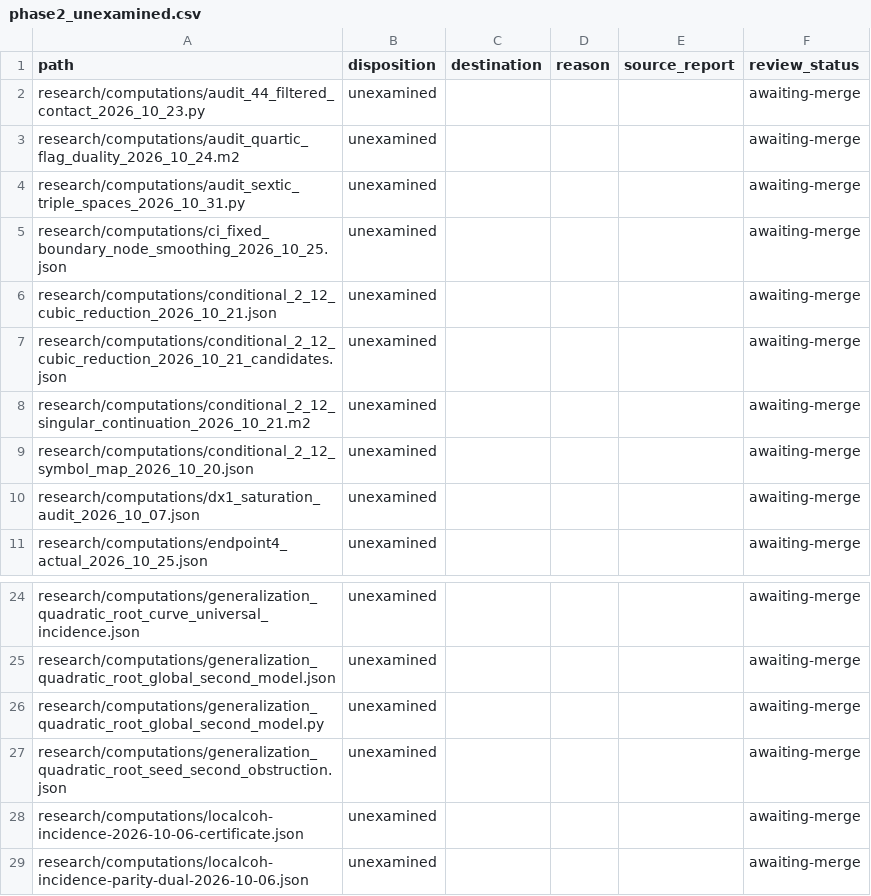
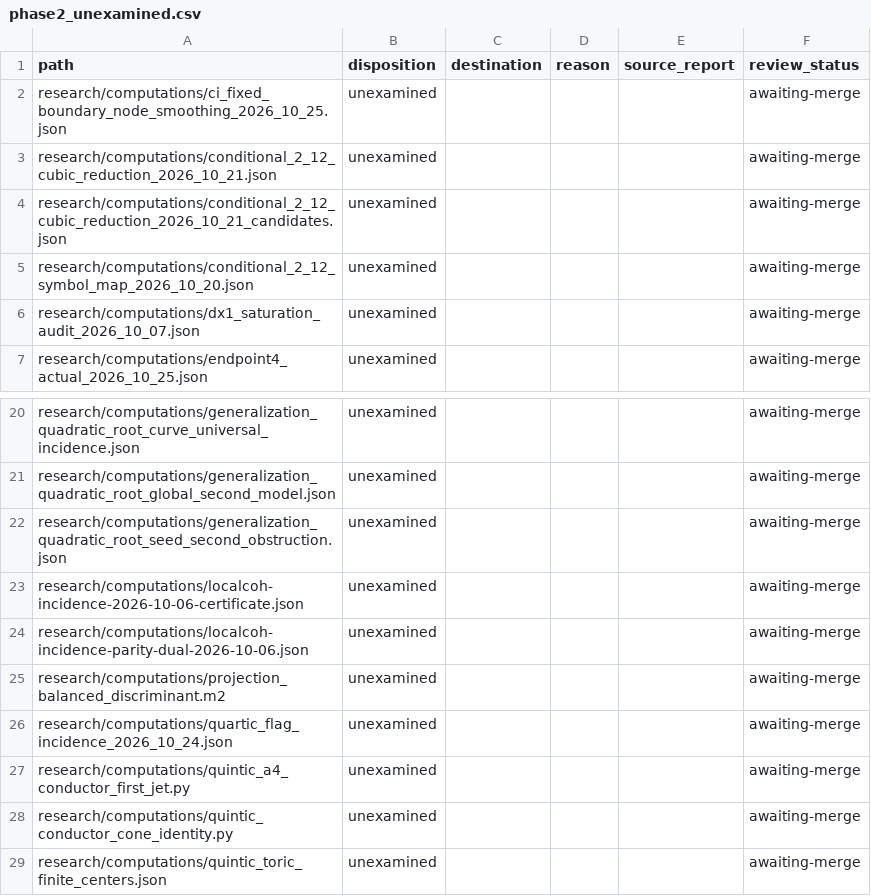
Before and after one commit to markluxton1/STCI, a CSV file: tmp/phase2_unexamined.csv, drawn as a sheet; only a part is shown, gaps mark what is left out; the shorter side is filled out with more unchanged rows; the diff covers the shown part only.

```diff
--- a/tmp/phase2_unexamined.csv
+++ b/tmp/phase2_unexamined.csv
@@ -1,5 +1,2 @@
 path,disposition,destination,reason,source_report,review_status
-research/computations/audit_44_filtered_contact_2026_10_23.py,unexamined,,,,awaiting-merge
-research/computations/audit_quartic_flag_duality_2026_10_24.m2,unexamined,,,,awaiting-merge
-research/computations/audit_sextic_triple_spaces_2026_10_31.py,unexamined,,,,awaiting-merge
 research/computations/ci_fixed_boundary_node_smoothing_2026_10_25.json,unexamined,,,,awaiting-merge
@@ -7,3 +4,2 @@ research/computations/conditional_2_12_cubic_reduction_2026_10_21.json,unexamine
 research/computations/conditional_2_12_cubic_reduction_2026_10_21_candidates.json,unexamined,,,,awaiting-merge
-research/computations/conditional_2_12_singular_continuation_2026_10_21.m2,unexamined,,,,awaiting-merge
 research/computations/conditional_2_12_symbol_map_2026_10_20.json,unexamined,,,,awaiting-merge
@@ -25,3 +21,2 @@ research/computations/generalization_quadratic_root_curve_universal_incidence.js
 research/computations/generalization_quadratic_root_global_second_model.json,unexamined,,,,awaiting-merge
-research/computations/generalization_quadratic_root_global_second_model.py,unexamined,,,,awaiting-merge
 research/computations/generalization_quadratic_root_seed_second_obstruction.json,unexamined,,,,awaiting-merge
```
Also changed, not shown: 38 removed rows elsewhere in this file.
